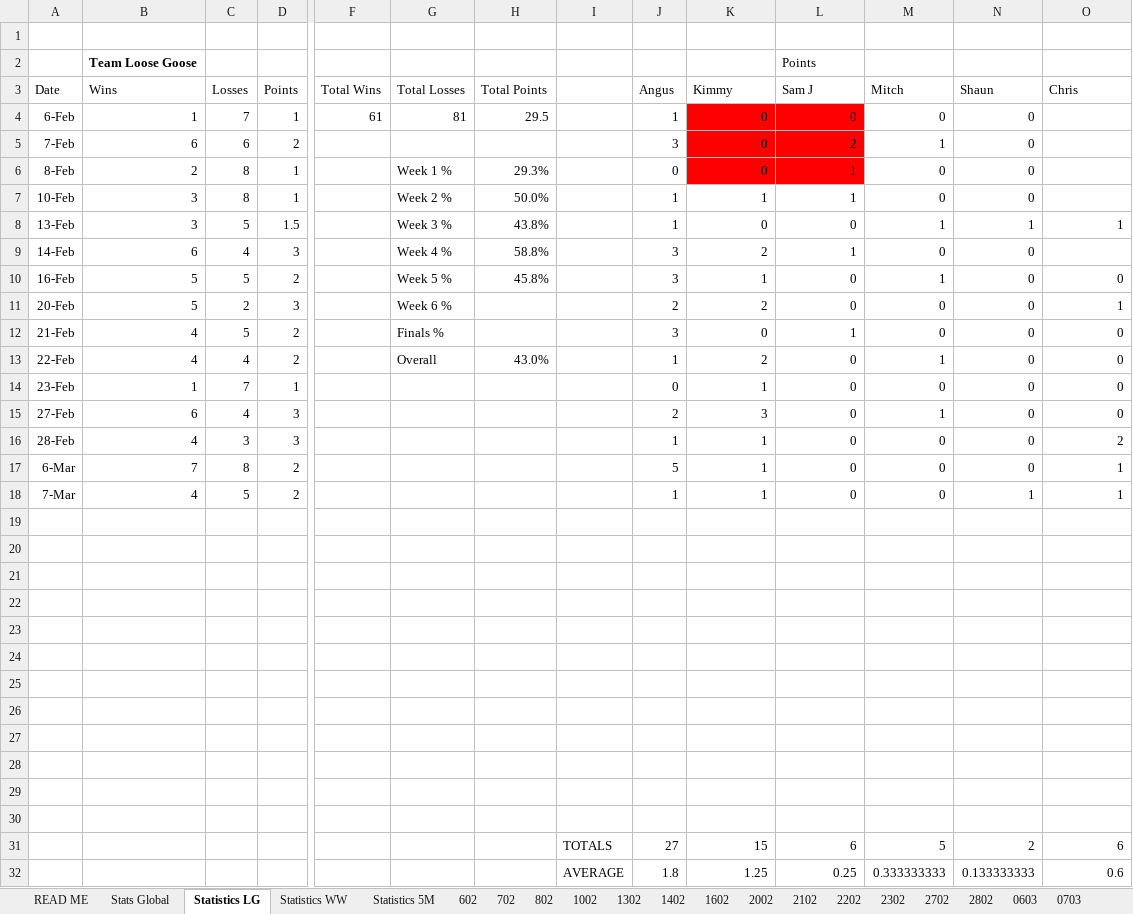
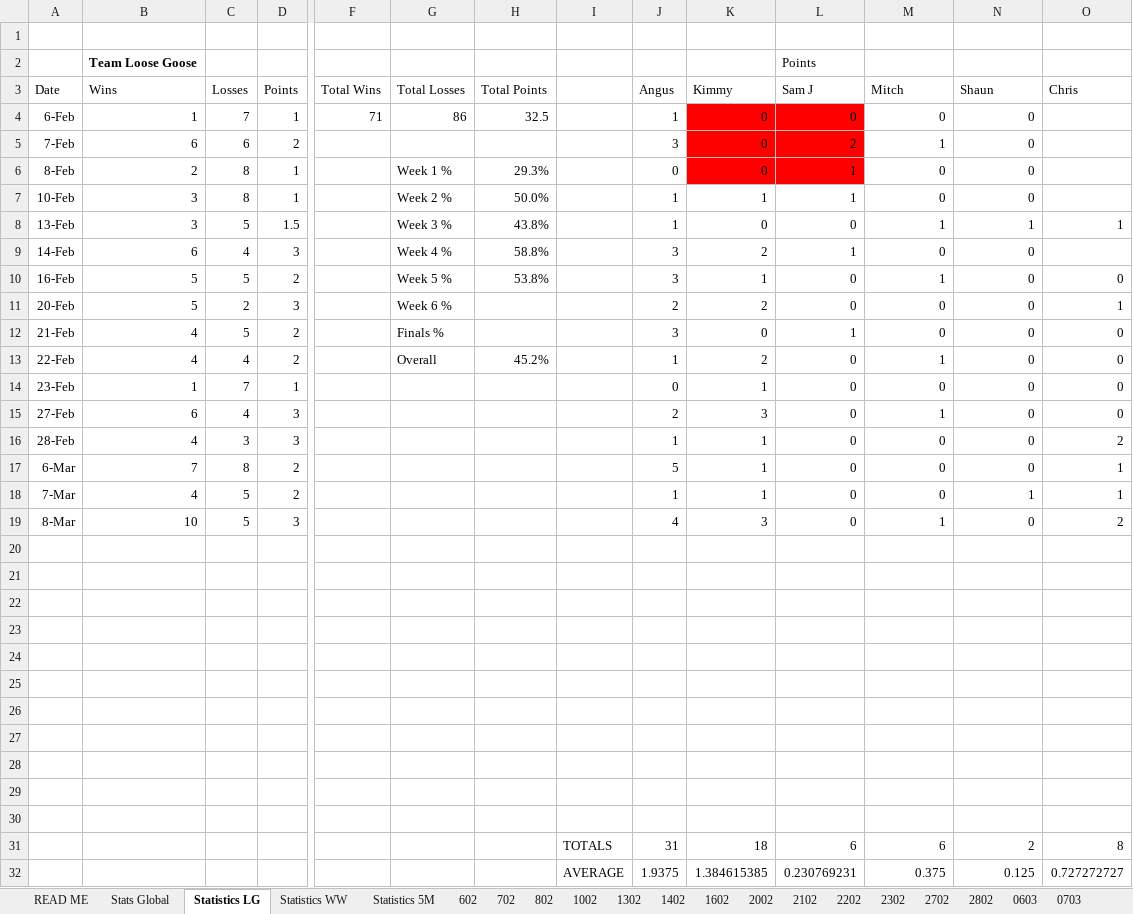
Before and after one commit to DETERMINATOR20/basketballrepo, an Excel workbook: PastResults.xlsx, sheet Statistics LG, drawn as a sheet; only a part is shown, gaps mark what is left out; values as stored, in another font and other column widths than the file's, no borders; conditional formats not drawn; removed rows and columns are numbered as before the commit, all else as after; rows hold the shown columns only; the diff names each change by its address in the sheet, - before the commit and + after, or states it on an @@ line.

```diff
--- a/PastResults.xlsx (sheet Statistics LG)
+++ b/PastResults.xlsx (sheet Statistics LG)
-F4: 61
+F4: 71
-G4: 81
+G4: 86
-H4: 29.5
+H4: 32.5
-H10: 45.8%
+H10: 53.8%
-H13: 43.0%
+H13: 45.2%
+row 19: 8-Mar | 10 | 5 | 3 |  |  |  |  | 4 | 3 | 0 | 1 | 0 | 2
-row 30: (empty)
+row 30: (empty)
-row 30: (empty)
-row 31:  |  |  |  |  |  |  | TOTALS | 27 | 15 | 6 | 5 | 2 | 6
-row 32:  |  |  |  |  |  |  | AVERAGE | 1.8 | 1.25 | 0.25 | 0.333333333 | 0.133333333 | 0.6
+row 31:  |  |  |  |  |  |  | TOTALS | 31 | 18 | 6 | 6 | 2 | 8
+row 32:  |  |  |  |  |  |  | AVERAGE | 1.9375 | 1.384615385 | 0.230769231 | 0.375 | 0.125 | 0.727272727
```
Also changed, not shown: sheet Stats Global, sheet Statistics WW, sheet Statistics 5M, other sheet tabs, formulas that keep their value, charts or pictures, 6 other files.
